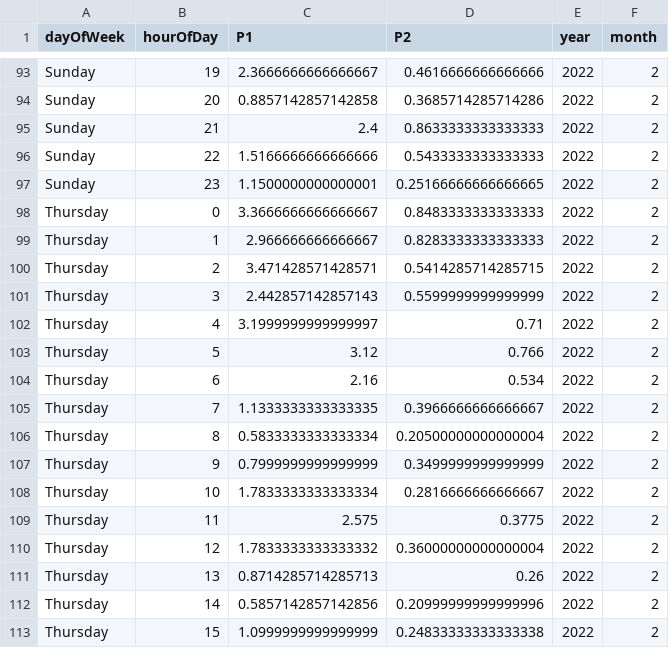
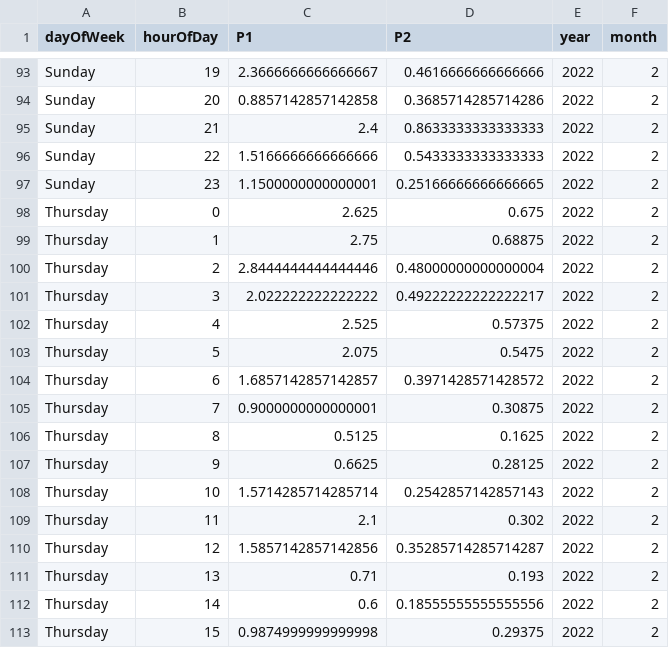
Before and after one commit to bristolapproach/luftdaten, a CSV file: data/luftdaten/aggregated/weekday_by_hour/2022_02_sds011_sensor_23646_by_weekday_by_hour.csv, drawn as a sheet; only a part is shown, gaps mark what is left out; the diff covers the shown part only.

Commit message:
Updating Sensor Data (25/02/2022)

```diff
--- a/data/luftdaten/aggregated/weekday_by_hour/2022_02_sds011_sensor_23646_by_weekday_by_hour.csv
+++ b/data/luftdaten/aggregated/weekday_by_hour/2022_02_sds011_sensor_23646_by_weekday_by_hour.csv
@@ -97,17 +97,17 @@ Sunday,22,1.5166666666666666,0.5433333333333333,2022,2
 Sunday,23,1.1500000000000001,0.25166666666666665,2022,2
-Thursday,0,3.3666666666666667,0.8483333333333333,2022,2
-Thursday,1,2.966666666666667,0.8283333333333333,2022,2
-Thursday,2,3.471428571428571,0.5414285714285715,2022,2
-Thursday,3,2.442857142857143,0.5599999999999999,2022,2
-Thursday,4,3.1999999999999997,0.71,2022,2
-Thursday,5,3.12,0.766,2022,2
-Thursday,6,2.16,0.534,2022,2
-Thursday,7,1.1333333333333335,0.3966666666666667,2022,2
-Thursday,8,0.5833333333333334,0.20500000000000004,2022,2
-Thursday,9,0.7999999999999999,0.3499999999999999,2022,2
-Thursday,10,1.7833333333333334,0.2816666666666667,2022,2
-Thursday,11,2.575,0.3775,2022,2
-Thursday,12,1.7833333333333332,0.36000000000000004,2022,2
-Thursday,13,0.8714285714285713,0.26,2022,2
-Thursday,14,0.5857142857142856,0.20999999999999996,2022,2
-Thursday,15,1.0999999999999999,0.24833333333333338,2022,2
+Thursday,0,2.625,0.675,2022,2
+Thursday,1,2.75,0.68875,2022,2
+Thursday,2,2.8444444444444446,0.48000000000000004,2022,2
+Thursday,3,2.022222222222222,0.49222222222222217,2022,2
+Thursday,4,2.525,0.57375,2022,2
+Thursday,5,2.075,0.5475,2022,2
+Thursday,6,1.6857142857142857,0.3971428571428572,2022,2
+Thursday,7,0.9000000000000001,0.30875,2022,2
+Thursday,8,0.5125,0.1625,2022,2
+Thursday,9,0.6625,0.28125,2022,2
+Thursday,10,1.5714285714285714,0.2542857142857143,2022,2
+Thursday,11,2.1,0.302,2022,2
+Thursday,12,1.5857142857142856,0.35285714285714287,2022,2
+Thursday,13,0.71,0.193,2022,2
+Thursday,14,0.6,0.18555555555555556,2022,2
+Thursday,15,0.9874999999999998,0.29375,2022,2
```
Also changed, not shown: 112 edited cells elsewhere in this file, data/luftdaten/aggregated/weekday_by_hour/2022_02_sds011_sensor_23644_by_weekday_by_hour.csv, 2 other files.
